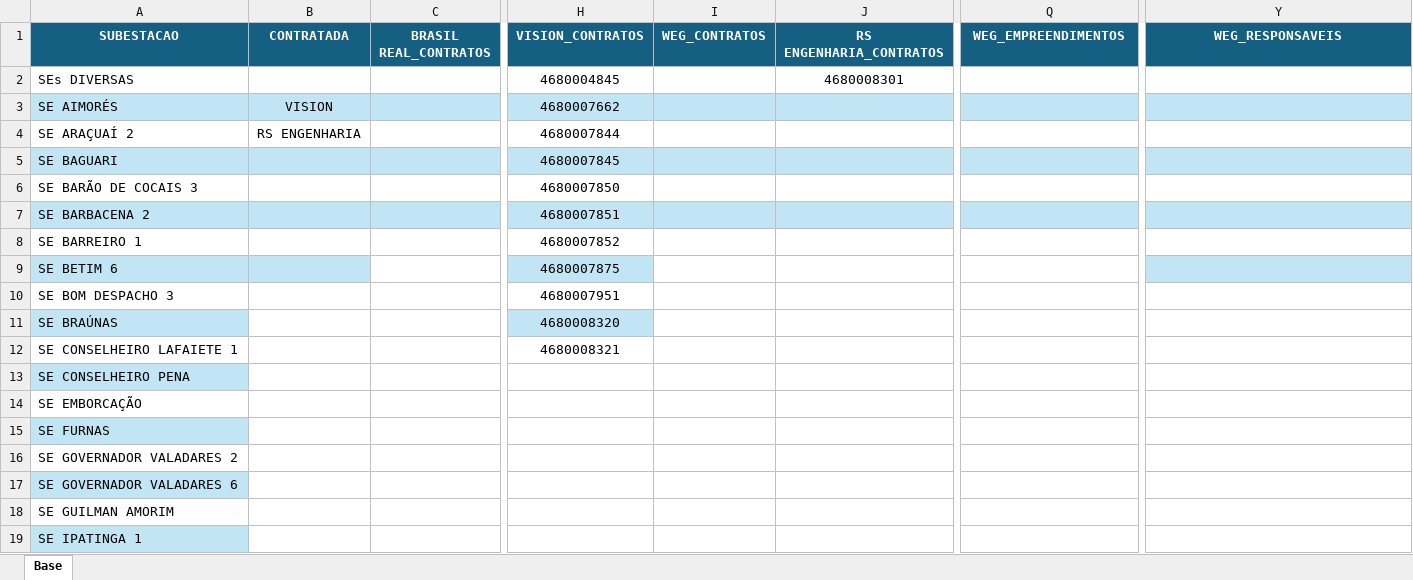
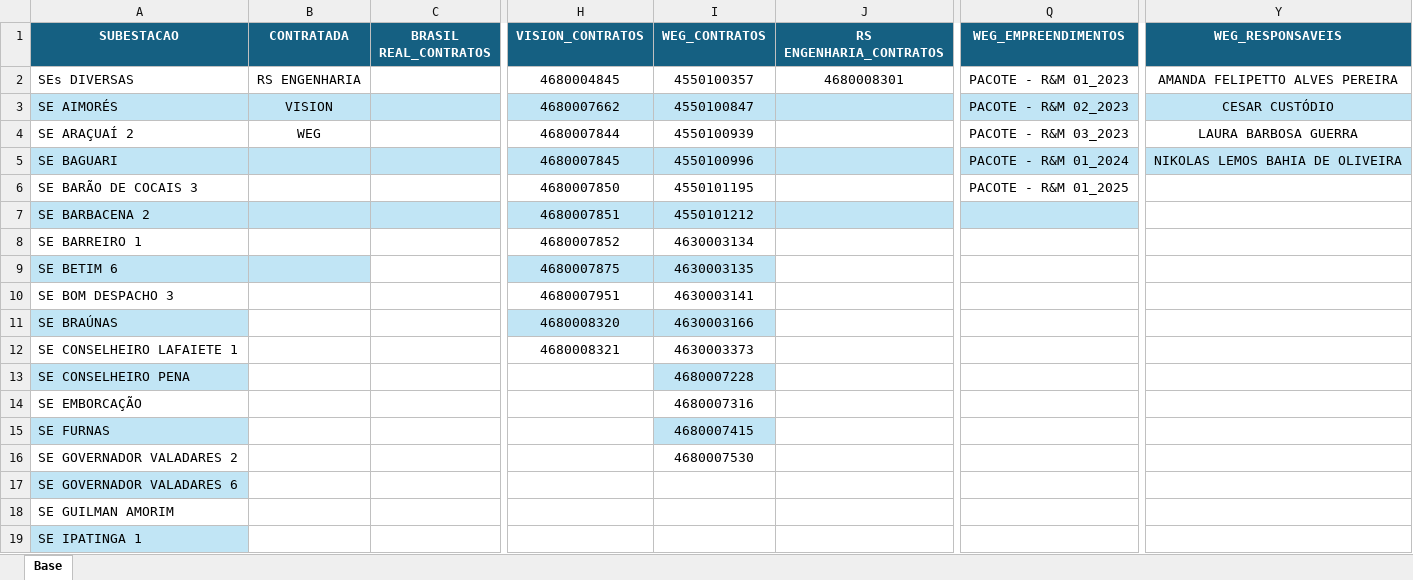
Before and after one commit to kildarymp-creator/GRD---EI-ET, an Excel workbook: BASE INTERNA.xlsx, sheet Base, drawn as a sheet; only a part is shown, gaps mark what is left out; values as stored, in another font and other column widths than the file's, no borders; the diff names each change by its address in the sheet, - before the commit and + after, or states it on an @@ line.

Commit message:
Add files via upload

```diff
--- a/BASE INTERNA.xlsx (sheet Base)
+++ b/BASE INTERNA.xlsx (sheet Base)
-B2 (CONTRATADA): (empty)
+B2 (CONTRATADA): RS ENGENHARIA
-I2 (WEG_CONTRATOS): (empty)
+I2 (WEG_CONTRATOS): 4550100357
-Q2 (WEG_EMPREENDIMENTOS): (empty)
+Q2 (WEG_EMPREENDIMENTOS): PACOTE - R&M 01_2023
-Y2 (WEG_RESPONSAVEIS): (empty)
+Y2 (WEG_RESPONSAVEIS): AMANDA FELIPETTO ALVES PEREIRA
-I3 (WEG_CONTRATOS): (empty)
+I3 (WEG_CONTRATOS): 4550100847
-Q3 (WEG_EMPREENDIMENTOS): (empty)
+Q3 (WEG_EMPREENDIMENTOS): PACOTE - R&M 02_2023
-Y3 (WEG_RESPONSAVEIS): (empty)
+Y3 (WEG_RESPONSAVEIS): CESAR CUSTÓDIO
-B4 (CONTRATADA): RS ENGENHARIA
+B4 (CONTRATADA): WEG
-I4 (WEG_CONTRATOS): (empty)
+I4 (WEG_CONTRATOS): 4550100939
-Q4 (WEG_EMPREENDIMENTOS): (empty)
+Q4 (WEG_EMPREENDIMENTOS): PACOTE - R&M 03_2023
-Y4 (WEG_RESPONSAVEIS): (empty)
+Y4 (WEG_RESPONSAVEIS): LAURA BARBOSA GUERRA
-I5 (WEG_CONTRATOS): (empty)
+I5 (WEG_CONTRATOS): 4550100996
-Q5 (WEG_EMPREENDIMENTOS): (empty)
+Q5 (WEG_EMPREENDIMENTOS): PACOTE - R&M 01_2024
-Y5 (WEG_RESPONSAVEIS): (empty)
+Y5 (WEG_RESPONSAVEIS): NIKOLAS LEMOS BAHIA DE OLIVEIRA
-I6 (WEG_CONTRATOS): (empty)
+I6 (WEG_CONTRATOS): 4550101195
-Q6 (WEG_EMPREENDIMENTOS): (empty)
+Q6 (WEG_EMPREENDIMENTOS): PACOTE - R&M 01_2025
-I7 (WEG_CONTRATOS): (empty)
+I7 (WEG_CONTRATOS): 4550101212
-Y7 fill: #C1E5F5
+Y7 fill: none
-I8 (WEG_CONTRATOS): (empty)
+I8 (WEG_CONTRATOS): 4630003134
-I9 (WEG_CONTRATOS): (empty)
+I9 (WEG_CONTRATOS): 4630003135
-I9 fill: none
+I9 fill: #C1E5F5
-Y9 fill: #C1E5F5
+Y9 fill: none
-I10 (WEG_CONTRATOS): (empty)
+I10 (WEG_CONTRATOS): 4630003141
-I11 (WEG_CONTRATOS): (empty)
+I11 (WEG_CONTRATOS): 4630003166
-I11 fill: none
+I11 fill: #C1E5F5
-I12 (WEG_CONTRATOS): (empty)
+I12 (WEG_CONTRATOS): 4630003373
-I13 (WEG_CONTRATOS): (empty)
+I13 (WEG_CONTRATOS): 4680007228
-I13 fill: none
+I13 fill: #C1E5F5
-I14 (WEG_CONTRATOS): (empty)
+I14 (WEG_CONTRATOS): 4680007316
-I15 (WEG_CONTRATOS): (empty)
+I15 (WEG_CONTRATOS): 4680007415
-I15 fill: none
+I15 fill: #C1E5F5
-I16 (WEG_CONTRATOS): (empty)
+I16 (WEG_CONTRATOS): 4680007530
```
